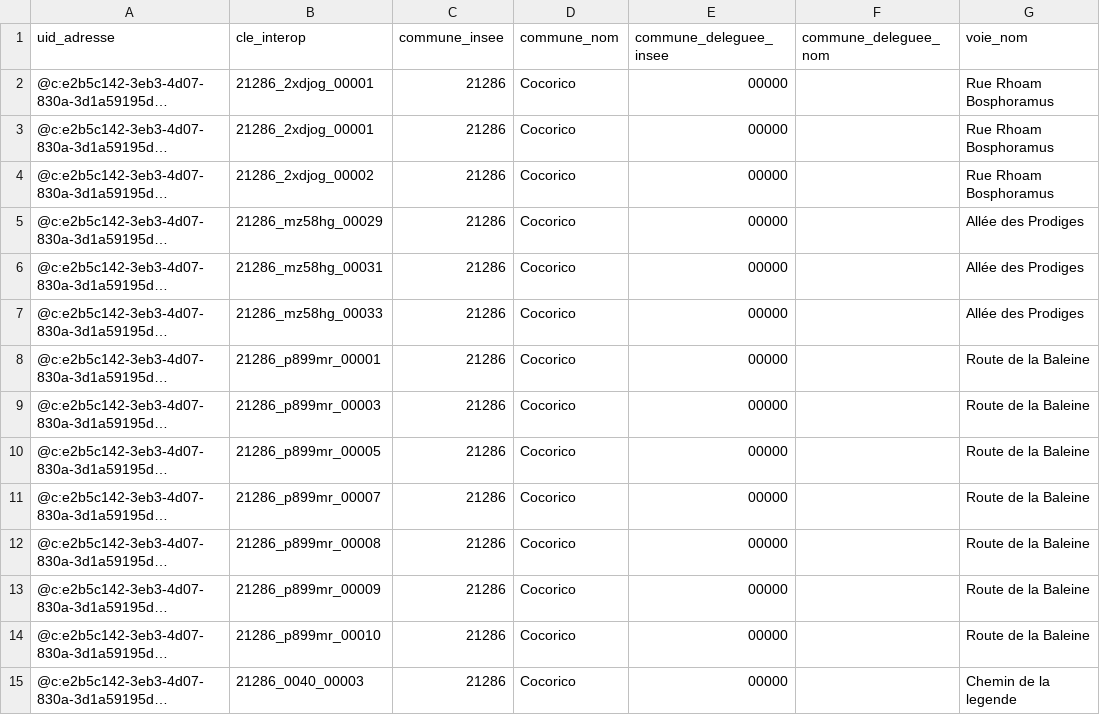
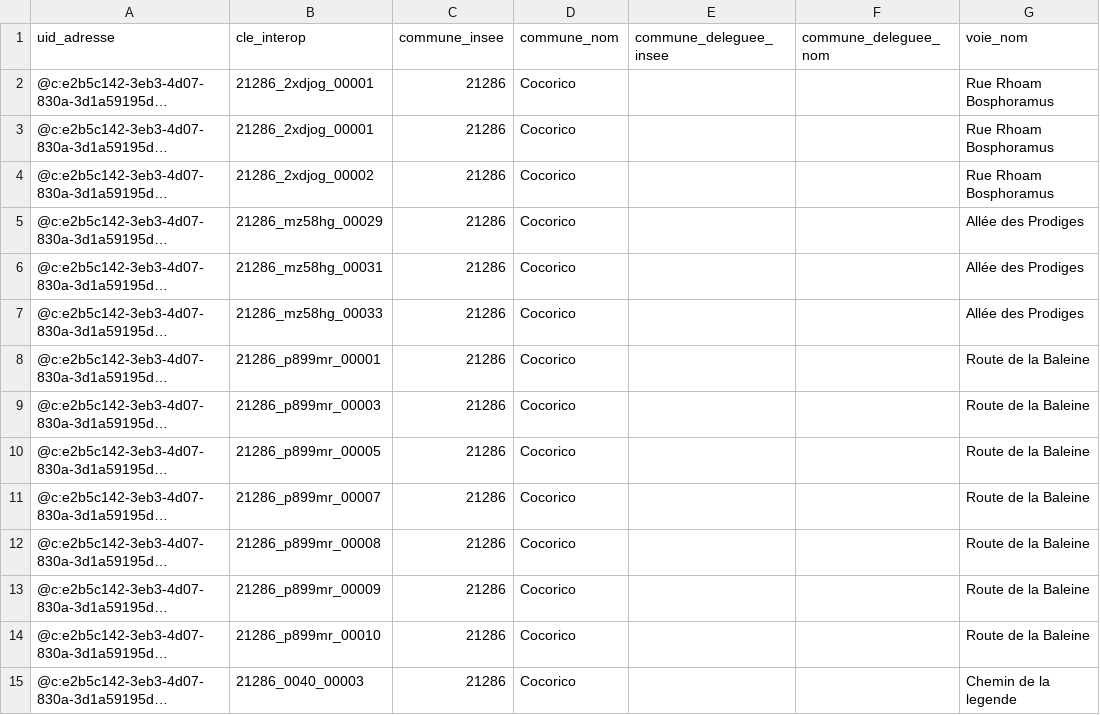
Before and after one commit to BaseAdresseNationale/id-fix, a CSV file: data-mock/adresses-21286_cocorico.csv, drawn as a sheet; only a part is shown; long unchanged cells end in …; the diff covers the shown part only; the diff names each change by its address in the sheet, - before the commit and + after, or states it on an @@ line.

```diff
--- a/data-mock/adresses-21286_cocorico.csv
+++ b/data-mock/adresses-21286_cocorico.csv
-E2:E15 (commune_deleguee_insee): 00000
+E2:E15 (commune_deleguee_insee): (empty)
```
Also changed, not shown: 20 edited cells elsewhere in this file, data-mock/adresses-21286_cocorico.partial.csv, 9 other files.
